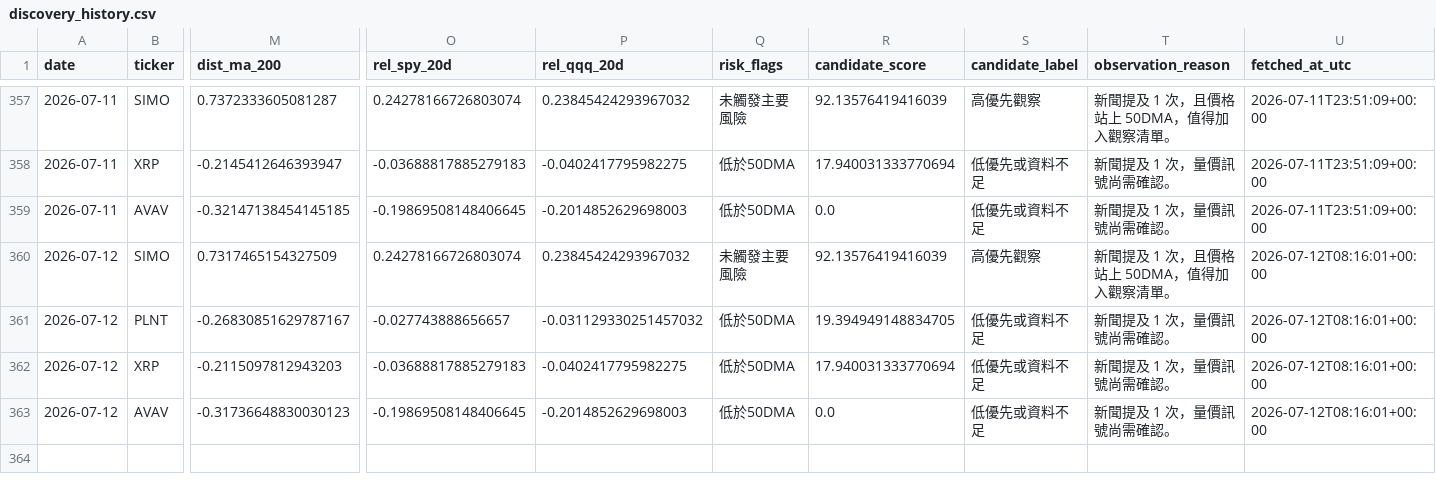
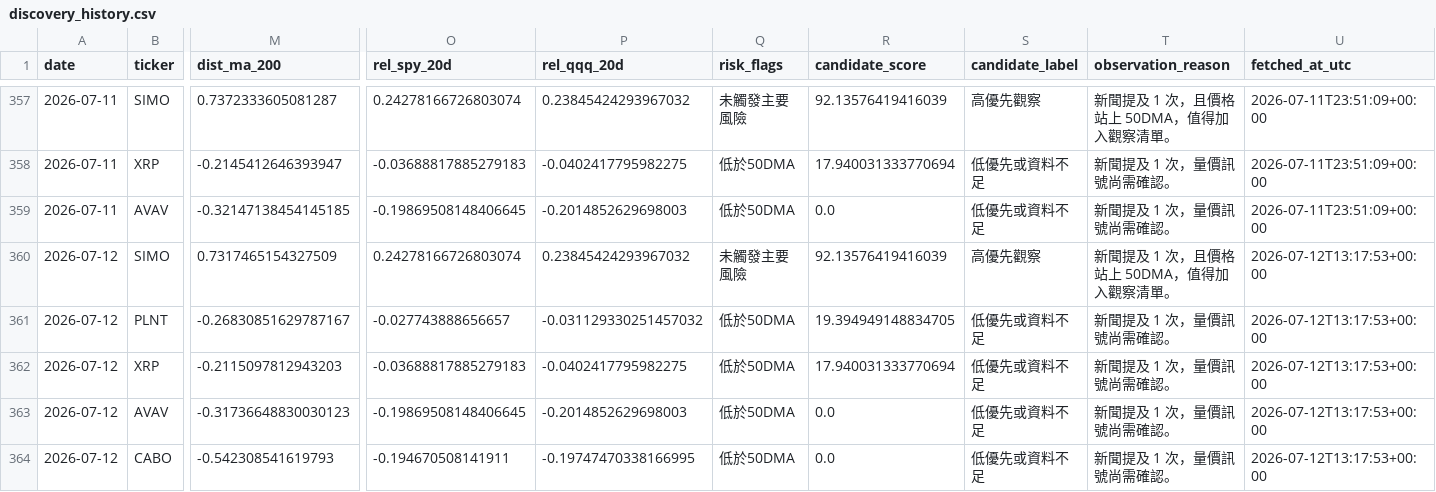
Before and after one commit to eric07079207-star/tech-market-monitor, a CSV file: data/觀察版資料/06_候選股追蹤/discovery_history.csv, drawn as a sheet; only a part is shown, gaps mark what is left out; rows hold the shown columns only; the diff names each change by its address in the sheet, - before the commit and + after, or states it on an @@ line.

```diff
--- a/data/觀察版資料/06_候選股追蹤/discovery_history.csv
+++ b/data/觀察版資料/06_候選股追蹤/discovery_history.csv
-U360:U363 (fetched_at_utc): 2026-07-12T08:16:01+00:00
+U360:U363 (fetched_at_utc): 2026-07-12T13:17:53+00:00
+row 364: 2026-07-12 | CABO | -0.542308541619793 | -0.194670508141911 | -0.19747470338166995 | 低於50DMA | 0.0 | 低優先或資料不足 | 新聞提及 1 次，量價訊號尚需確認。 | 2026-07-12T13:17:53+00:00
```
Also changed, not shown: data/觀察版資料/04_國際新聞/international_news.csv, data/觀察版資料/04_國際新聞/tsla_keyword_news.csv, 54 other files.
